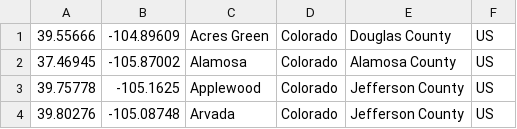
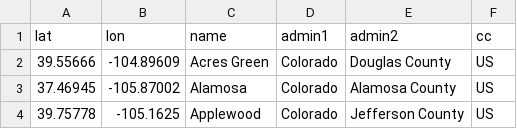
Before and after one commit to wwhoward/subaru_altimeter, a CSV file: rg_cities1000.csv, drawn as a sheet; only a part is shown; the shorter side is filled out with more unchanged rows.

Commit message:
replace rg_cities

```diff
--- a/rg_cities1000.csv
+++ b/rg_cities1000.csv
@@ -1 +1,2 @@
+lat,lon,name,admin1,admin2,cc
 39.55666,-104.89609,Acres Green,Colorado,Douglas County,US
```
